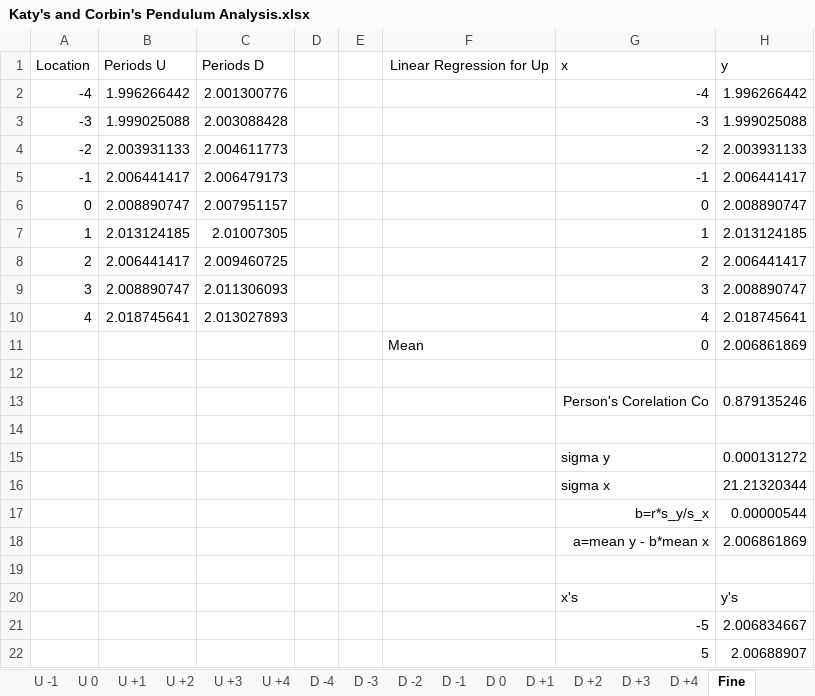
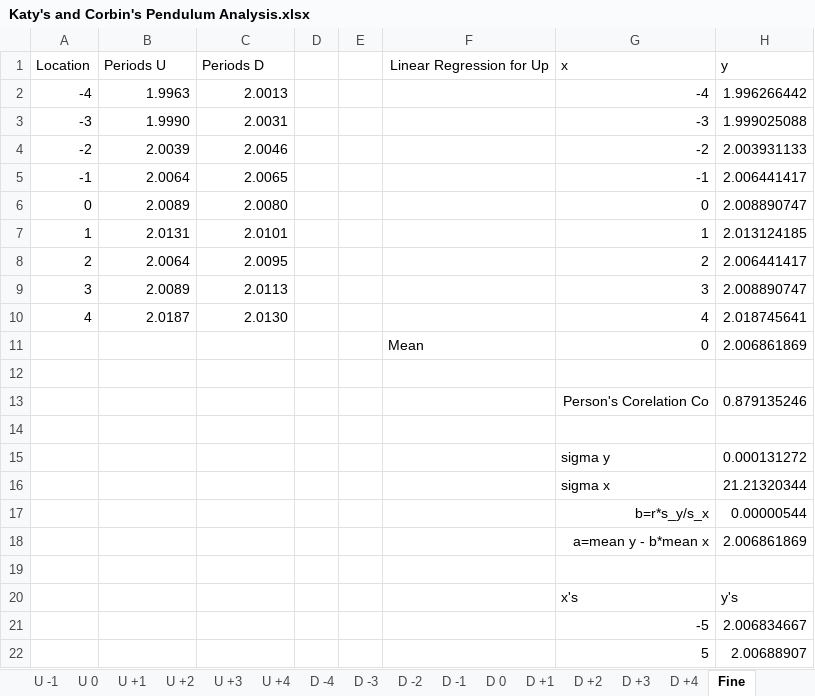
Before and after one commit to Corbin-Rochelle/Lab-Percise-Measurement-of-g-Using-Katers-Pendulum, an Excel workbook: Katy's and Corbin's Pendulum Analysis.xlsx, sheet Fine, drawn as a sheet; only a part is shown; values as stored, in another font and other column widths than the file's, no borders; charts and pictures not drawn; the diff names each change by its address in the sheet, - before the commit and + after, or states it on an @@ line.

```diff
--- a/Katy's and Corbin's Pendulum Analysis.xlsx (sheet Fine)
+++ b/Katy's and Corbin's Pendulum Analysis.xlsx (sheet Fine)
-B2: 1.996266442
+B2: 1.9963
-C2: 2.001300776
+C2: 2.0013
-B3: 1.999025088
+B3: 1.9990
-C3: 2.003088428
+C3: 2.0031
-B4: 2.003931133
+B4: 2.0039
-C4: 2.004611773
+C4: 2.0046
-B5: 2.006441417
+B5: 2.0064
-C5: 2.006479173
+C5: 2.0065
-B6: 2.008890747
+B6: 2.0089
-C6: 2.007951157
+C6: 2.0080
-B7: 2.013124185
+B7: 2.0131
-C7: 2.01007305
+C7: 2.0101
-B8: 2.006441417
+B8: 2.0064
-C8: 2.009460725
+C8: 2.0095
-B9: 2.008890747
+B9: 2.0089
-C9: 2.011306093
+C9: 2.0113
-B10: 2.018745641
+B10: 2.0187
-C10: 2.013027893
+C10: 2.0130
```
Also changed, not shown: sheet Rough, charts or pictures, 5 other files.
